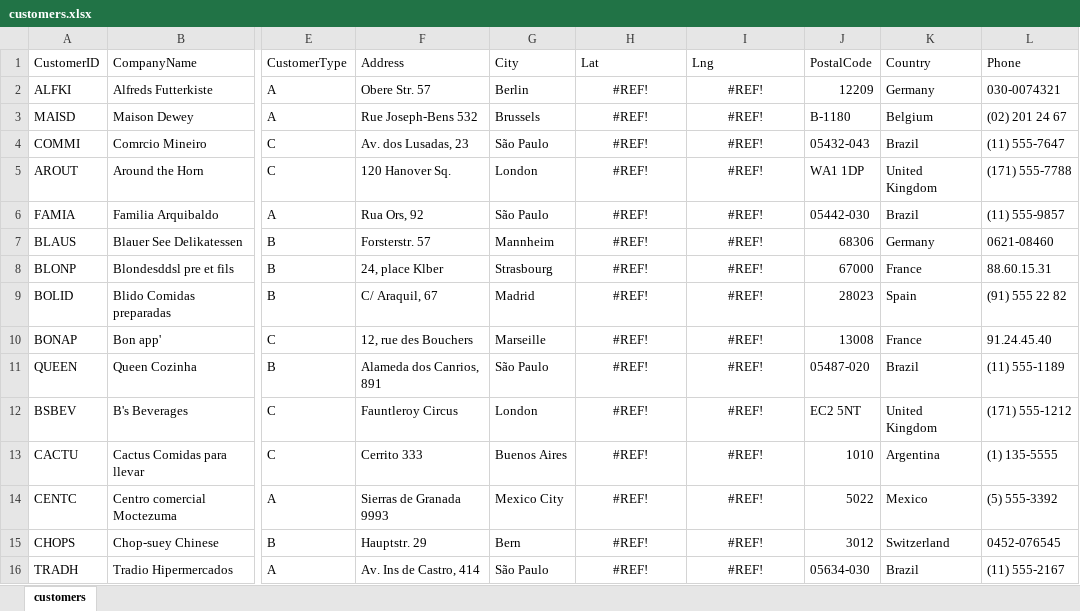
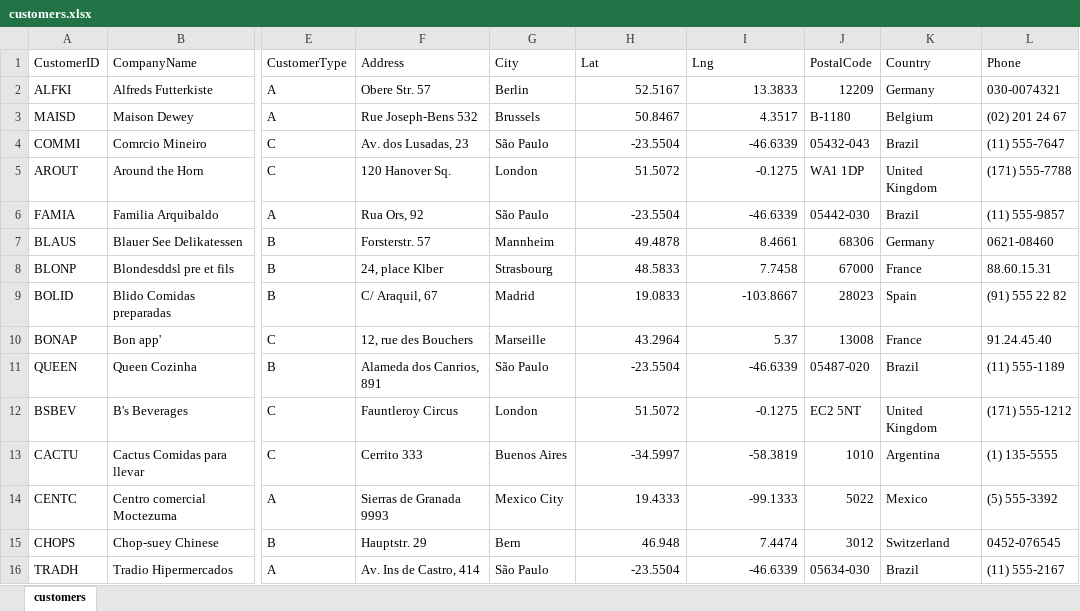
Before and after one commit to officegeek/data, an Excel workbook: customers.xlsx, sheet customers, drawn as a sheet; only a part is shown, gaps mark what is left out; values as stored, in another font and other column widths than the file's, no borders; the diff covers the shown part only; the diff names each change by its address in the sheet, - before the commit and + after, or states it on an @@ line.

```diff
--- a/customers.xlsx (sheet customers)
+++ b/customers.xlsx (sheet customers)
-H2 (Lat): #REF!
+H2 (Lat): 52.5167
-H2:I16 alignment: center
+H2:I16 alignment: right
-I2 (Lng): #REF!
+I2 (Lng): 13.3833
-H3 (Lat): #REF!
+H3 (Lat): 50.8467
-I3 (Lng): #REF!
+I3 (Lng): 4.3517
-H4 (Lat): #REF!
+H4 (Lat): -23.5504
-I4 (Lng): #REF!
+I4 (Lng): -46.6339
-H5 (Lat): #REF!
+H5 (Lat): 51.5072
-I5 (Lng): #REF!
+I5 (Lng): -0.1275
-H6 (Lat): #REF!
+H6 (Lat): -23.5504
-I6 (Lng): #REF!
+I6 (Lng): -46.6339
-H7 (Lat): #REF!
+H7 (Lat): 49.4878
-I7 (Lng): #REF!
+I7 (Lng): 8.4661
-H8 (Lat): #REF!
+H8 (Lat): 48.5833
-I8 (Lng): #REF!
+I8 (Lng): 7.7458
-H9 (Lat): #REF!
+H9 (Lat): 19.0833
-I9 (Lng): #REF!
+I9 (Lng): -103.8667
-H10 (Lat): #REF!
+H10 (Lat): 43.2964
-I10 (Lng): #REF!
+I10 (Lng): 5.37
-H11 (Lat): #REF!
+H11 (Lat): -23.5504
-I11 (Lng): #REF!
+I11 (Lng): -46.6339
-H12 (Lat): #REF!
+H12 (Lat): 51.5072
-I12 (Lng): #REF!
+I12 (Lng): -0.1275
-H13 (Lat): #REF!
+H13 (Lat): -34.5997
-I13 (Lng): #REF!
+I13 (Lng): -58.3819
-H14 (Lat): #REF!
+H14 (Lat): 19.4333
-I14 (Lng): #REF!
+I14 (Lng): -99.1333
-H15 (Lat): #REF!
+H15 (Lat): 46.948
-I15 (Lng): #REF!
+I15 (Lng): 7.4474
-H16 (Lat): #REF!
+H16 (Lat): -23.5504
-I16 (Lng): #REF!
+I16 (Lng): -46.6339
```
Also changed, not shown: 152 edited cells and cell formats elsewhere in this sheet, 1 other file.
